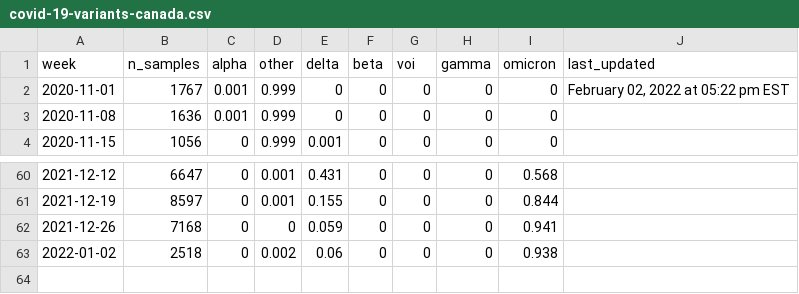
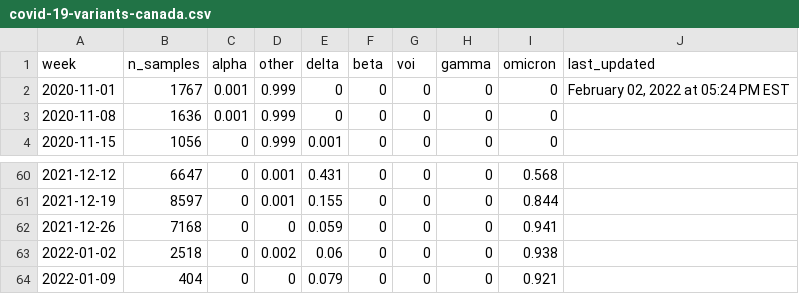
Before and after one commit to ShawONEX/global-news-interactive-data, a CSV file: covid-variants/data/covid-19-variants-canada.csv, drawn as a sheet; only a part is shown, gaps mark what is left out.

```diff
--- a/covid-variants/data/covid-19-variants-canada.csv
+++ b/covid-variants/data/covid-19-variants-canada.csv
@@ -1,3 +1,3 @@
 week,n_samples,alpha,other,delta,beta,voi,gamma,omicron,last_updated
-2020-11-01,1767,0.001,0.999,0,0,0,0,0,"February 02, 2022 at 05:22 pm EST"
+2020-11-01,1767,0.001,0.999,0,0,0,0,0,"February 02, 2022 at 05:24 PM EST"
 2020-11-08,1636,0.001,0.999,0,0,0,0,0,
@@ -63 +63,2 @@ week,n_samples,alpha,other,delta,beta,voi,gamma,omicron,last_updated
 2022-01-02,2518,0,0.002,0.06,0,0,0,0.938,
+2022-01-09,404,0,0,0.079,0,0,0,0.921,
```
Also changed, not shown: 1 other file.
